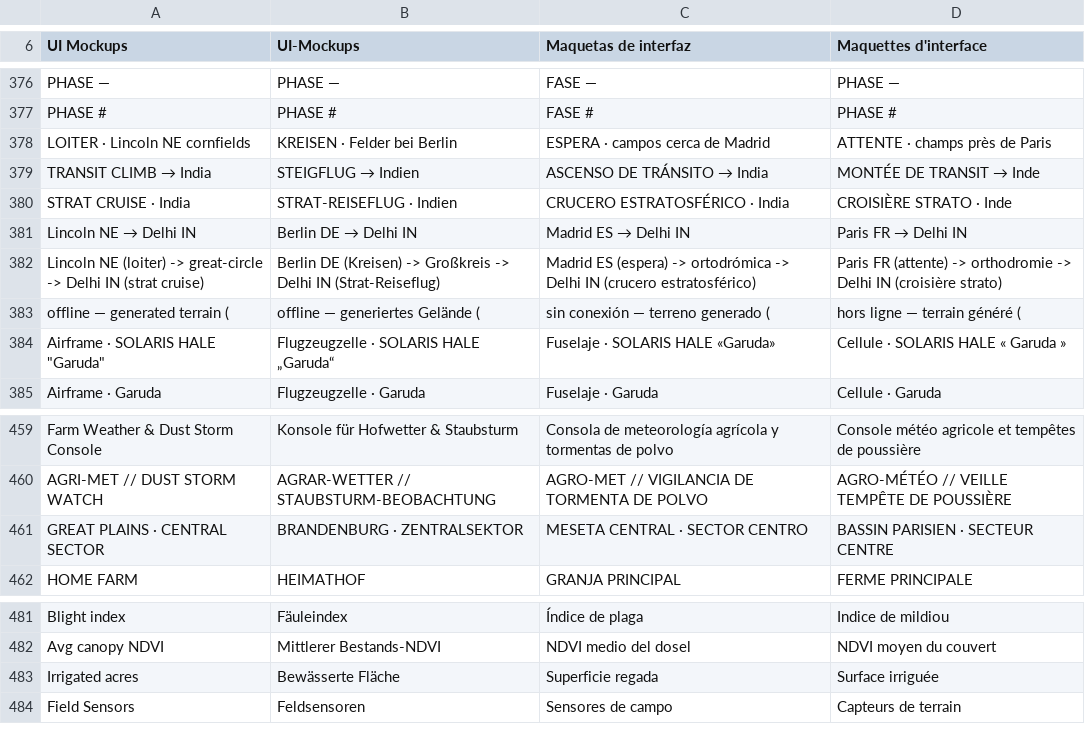
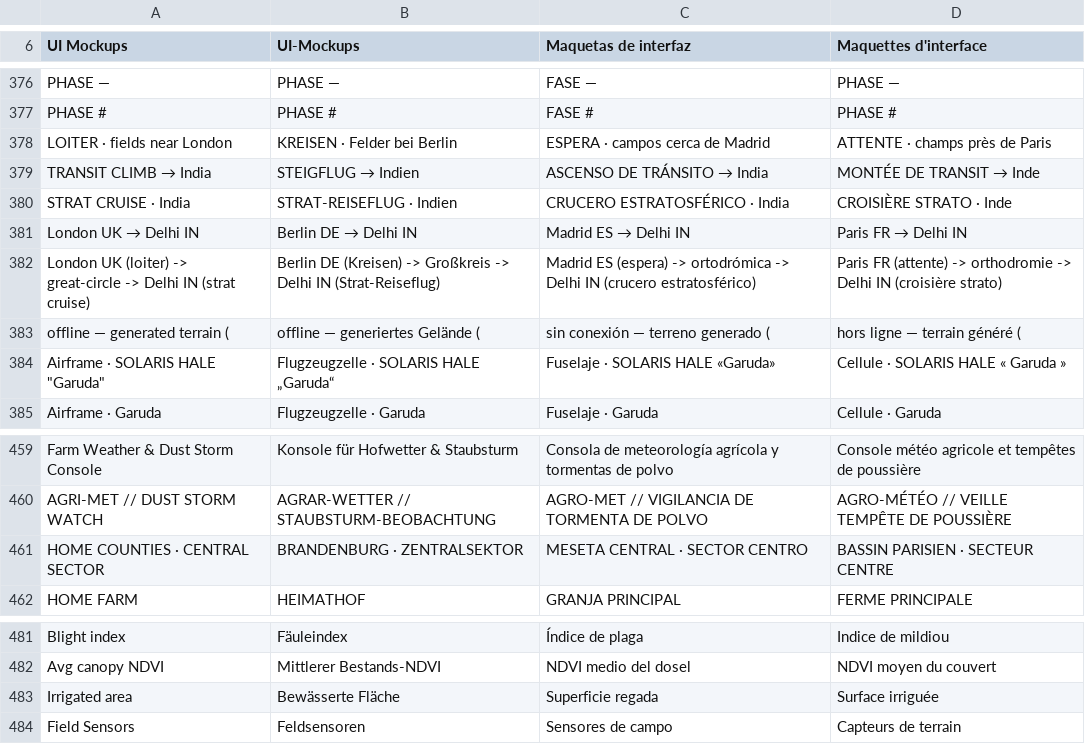
Before and after one commit to RobertBoettcherSF/ui-mockups, a TSV file: ada/data/texts.tsv, drawn as a sheet; only a part is shown, gaps mark what is left out.

Commit message:
v1.12.1: English = United Kingdom (London, Europe/London, UK regions offline, 24 h, metric with miles/mph); refresh EN previews

```diff
--- a/ada/data/texts.tsv
+++ b/ada/data/texts.tsv
@@ -377,7 +377,7 @@ PHASE —	PHASE —	FASE —	PHASE —
 PHASE #	PHASE #	FASE #	PHASE #
-LOITER · Lincoln NE cornfields	KREISEN · Felder bei Berlin	ESPERA · campos cerca de Madrid	ATTENTE · champs près de Paris
+LOITER · fields near London	KREISEN · Felder bei Berlin	ESPERA · campos cerca de Madrid	ATTENTE · champs près de Paris
 TRANSIT CLIMB → India	STEIGFLUG → Indien	ASCENSO DE TRÁNSITO → India	MONTÉE DE TRANSIT → Inde
 STRAT CRUISE · India	STRAT-REISEFLUG · Indien	CRUCERO ESTRATOSFÉRICO · India	CROISIÈRE STRATO · Inde
-Lincoln NE → Delhi IN	Berlin DE → Delhi IN	Madrid ES → Delhi IN	Paris FR → Delhi IN
-Lincoln NE (loiter) -> great-circle -> Delhi IN (strat cruise)	Berlin DE (Kreisen) -> Großkreis -> Delhi IN (Strat-Reiseflug)	Madrid ES (espera) -> ortodrómica -> Delhi IN (crucero estratosférico)	Paris FR (attente) -> orthodromie -> Delhi IN (croisière strato)
+London UK → Delhi IN	Berlin DE → Delhi IN	Madrid ES → Delhi IN	Paris FR → Delhi IN
+London UK (loiter) -> great-circle -> Delhi IN (strat cruise)	Berlin DE (Kreisen) -> Großkreis -> Delhi IN (Strat-Reiseflug)	Madrid ES (espera) -> ortodrómica -> Delhi IN (crucero estratosférico)	Paris FR (attente) -> orthodromie -> Delhi IN (croisière strato)
 offline — generated terrain (	offline — generiertes Gelände (	sin conexión — terreno generado (	hors ligne — terrain généré (
@@ -460,3 +460,3 @@ Farm Weather & Dust Storm Console	Konsole für Hofwetter & Staubsturm	Consola de
 AGRI-MET // DUST STORM WATCH	AGRAR-WETTER // STAUBSTURM-BEOBACHTUNG	AGRO-MET // VIGILANCIA DE TORMENTA DE POLVO	AGRO-MÉTÉO // VEILLE TEMPÊTE DE POUSSIÈRE
-GREAT PLAINS · CENTRAL SECTOR	BRANDENBURG · ZENTRALSEKTOR	MESETA CENTRAL · SECTOR CENTRO	BASSIN PARISIEN · SECTEUR CENTRE
+HOME COUNTIES · CENTRAL SECTOR	BRANDENBURG · ZENTRALSEKTOR	MESETA CENTRAL · SECTOR CENTRO	BASSIN PARISIEN · SECTEUR CENTRE
 HOME FARM	HEIMATHOF	GRANJA PRINCIPAL	FERME PRINCIPALE
@@ -482,3 +482,3 @@ Blight index	Fäuleindex	Índice de plaga	Indice de mildiou
 Avg canopy NDVI	Mittlerer Bestands-NDVI	NDVI medio del dosel	NDVI moyen du couvert
-Irrigated acres	Bewässerte Fläche	Superficie regada	Surface irriguée
+Irrigated area	Bewässerte Fläche	Superficie regada	Surface irriguée
 Field Sensors	Feldsensoren	Sensores de campo	Capteurs de terrain
```
Also changed, not shown: 36 other files.
